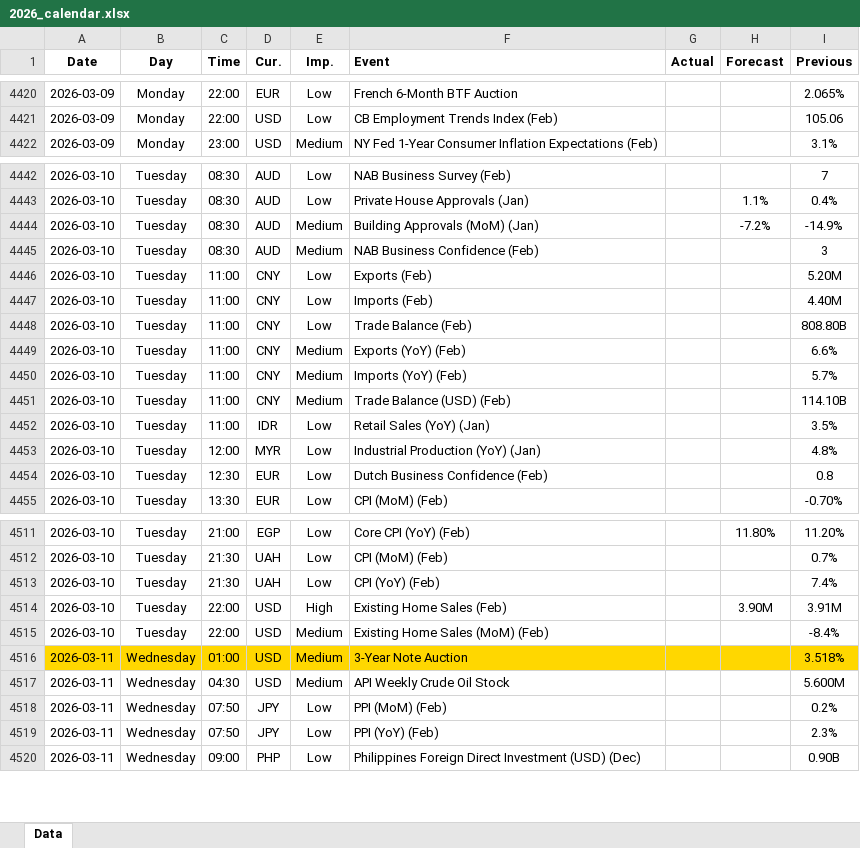
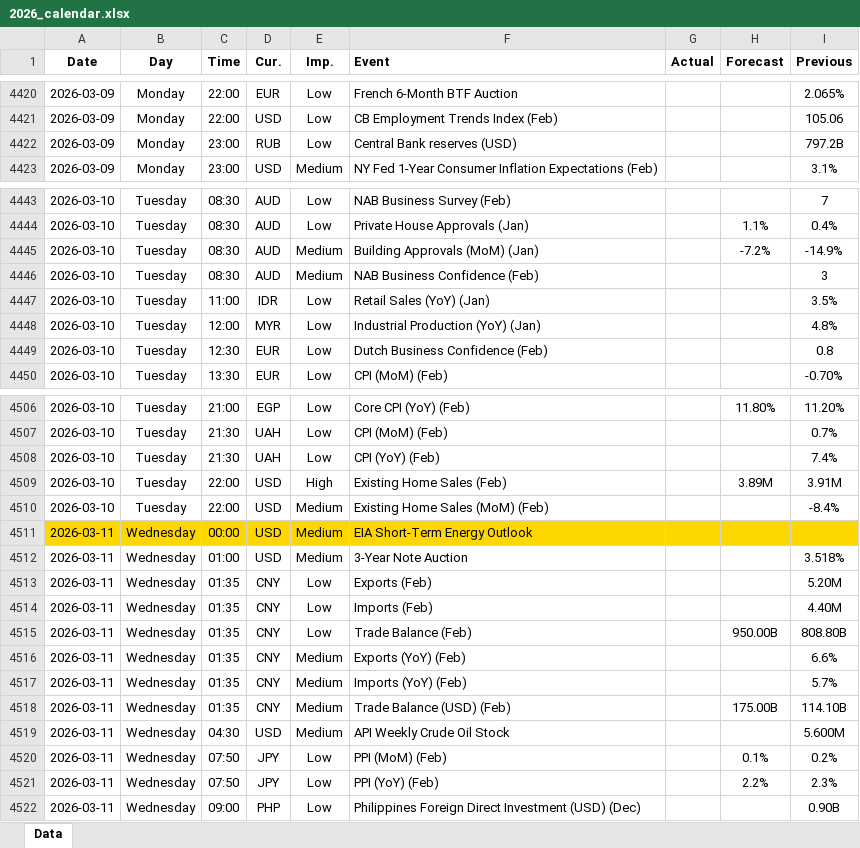
Before and after one commit to yiyousiow000814/XAUUSD-Calendar-Agent, an Excel workbook: data/Economic_Calendar/2026/2026_calendar.xlsx, sheet Data, drawn as a sheet; only a part is shown, gaps mark what is left out; values as stored, in another font and other column widths than the file's, no borders; removed rows and columns are numbered as before the commit, all else as after; the diff covers the shown part only; the diff names each change by its address in the sheet, - before the commit and + after, or states it on an @@ line.

```diff
--- a/data/Economic_Calendar/2026/2026_calendar.xlsx (sheet Data)
+++ b/data/Economic_Calendar/2026/2026_calendar.xlsx (sheet Data)
+row 4422: 2026-03-09 | Monday | 23:00 | RUB | Low | Central Bank reserves (USD) |  |  | 797.2B
-row 4446: 2026-03-10 | Tuesday | 11:00 | CNY | Low | Exports (Feb) |  |  | 5.20M
-row 4447: 2026-03-10 | Tuesday | 11:00 | CNY | Low | Imports (Feb) |  |  | 4.40M
-row 4448: 2026-03-10 | Tuesday | 11:00 | CNY | Low | Trade Balance (Feb) |  |  | 808.80B
-row 4449: 2026-03-10 | Tuesday | 11:00 | CNY | Medium | Exports (YoY) (Feb) |  |  | 6.6%
-row 4450: 2026-03-10 | Tuesday | 11:00 | CNY | Medium | Imports (YoY) (Feb) |  |  | 5.7%
-row 4451: 2026-03-10 | Tuesday | 11:00 | CNY | Medium | Trade Balance (USD) (Feb) |  |  | 114.10B
-H4509 (Forecast): 3.90M
+H4509 (Forecast): 3.89M
+row 4511: 2026-03-11 | Wednesday | 00:00 | USD | Medium | EIA Short-Term Energy Outlook
-A4512:I4512 fill: #FFD700
+A4512:I4512 fill: none
+row 4513: 2026-03-11 | Wednesday | 01:35 | CNY | Low | Exports (Feb) |  |  | 5.20M
+row 4514: 2026-03-11 | Wednesday | 01:35 | CNY | Low | Imports (Feb) |  |  | 4.40M
+row 4515: 2026-03-11 | Wednesday | 01:35 | CNY | Low | Trade Balance (Feb) |  | 950.00B | 808.80B
+row 4516: 2026-03-11 | Wednesday | 01:35 | CNY | Medium | Exports (YoY) (Feb) |  |  | 6.6%
+row 4517: 2026-03-11 | Wednesday | 01:35 | CNY | Medium | Imports (YoY) (Feb) |  |  | 5.7%
+row 4518: 2026-03-11 | Wednesday | 01:35 | CNY | Medium | Trade Balance (USD) (Feb) |  | 175.00B | 114.10B
-H4520 (Forecast): (empty)
+H4520 (Forecast): 0.1%
-H4521 (Forecast): (empty)
+H4521 (Forecast): 2.2%
```
Also changed, not shown: 79 added rows, 4 removed rows and 107 edited cells elsewhere in this sheet, 2 other files.
